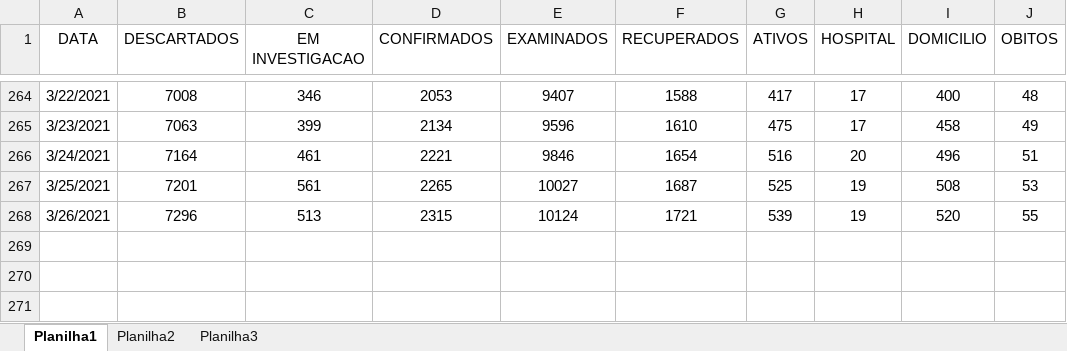
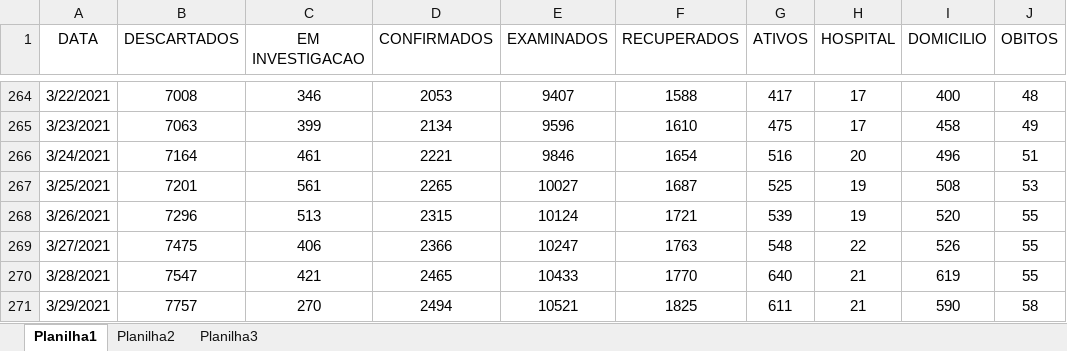
Before and after one commit to GiliardGodoi/covid-sap-data, an Excel workbook: data/raw/BOLETIM_DIARIO_CORONAVIRUS_SAP.xlsx, sheet Planilha1, drawn as a sheet; only a part is shown, gaps mark what is left out; values as stored, in another font and other column widths than the file's, no borders; the diff names each change by its address in the sheet, - before the commit and + after, or states it on an @@ line.

Commit message:
add data until March 29th

```diff
--- a/data/raw/BOLETIM_DIARIO_CORONAVIRUS_SAP.xlsx (sheet Planilha1)
+++ b/data/raw/BOLETIM_DIARIO_CORONAVIRUS_SAP.xlsx (sheet Planilha1)
+row 269: 3/27/2021 | 7475 | 406 | 2366 | 10247 | 1763 | 548 | 22 | 526 | 55
+row 270: 3/28/2021 | 7547 | 421 | 2465 | 10433 | 1770 | 640 | 21 | 619 | 55
+row 271: 3/29/2021 | 7757 | 270 | 2494 | 10521 | 1825 | 611 | 21 | 590 | 58
```
Also changed, not shown: 9 other files.
